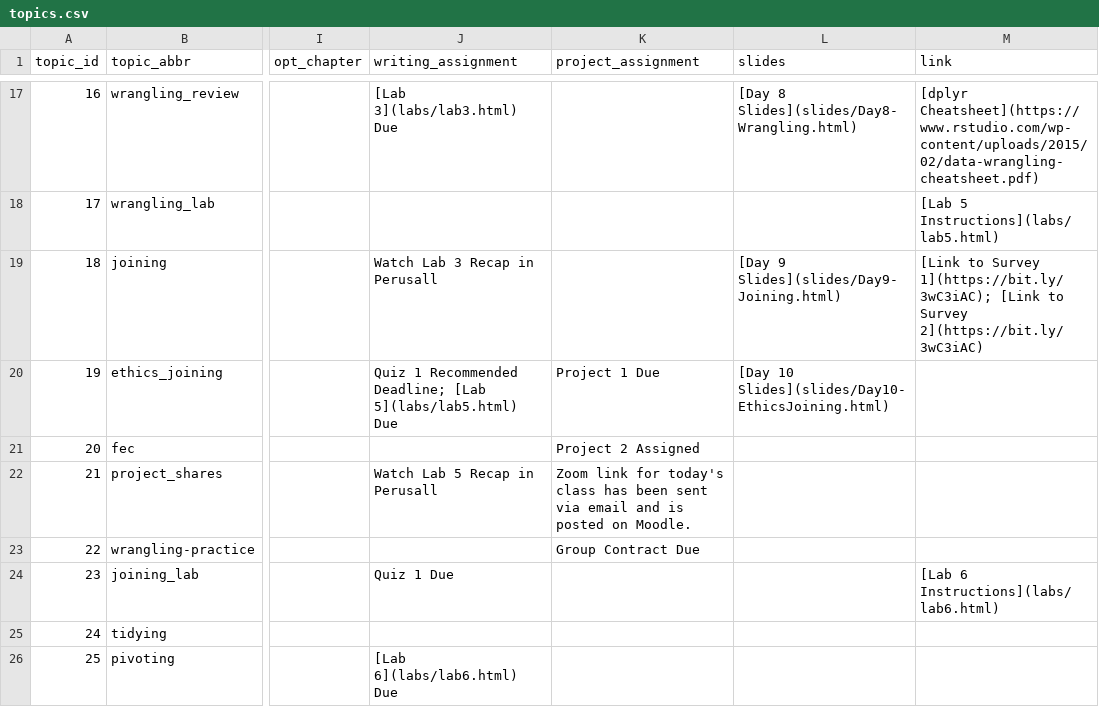
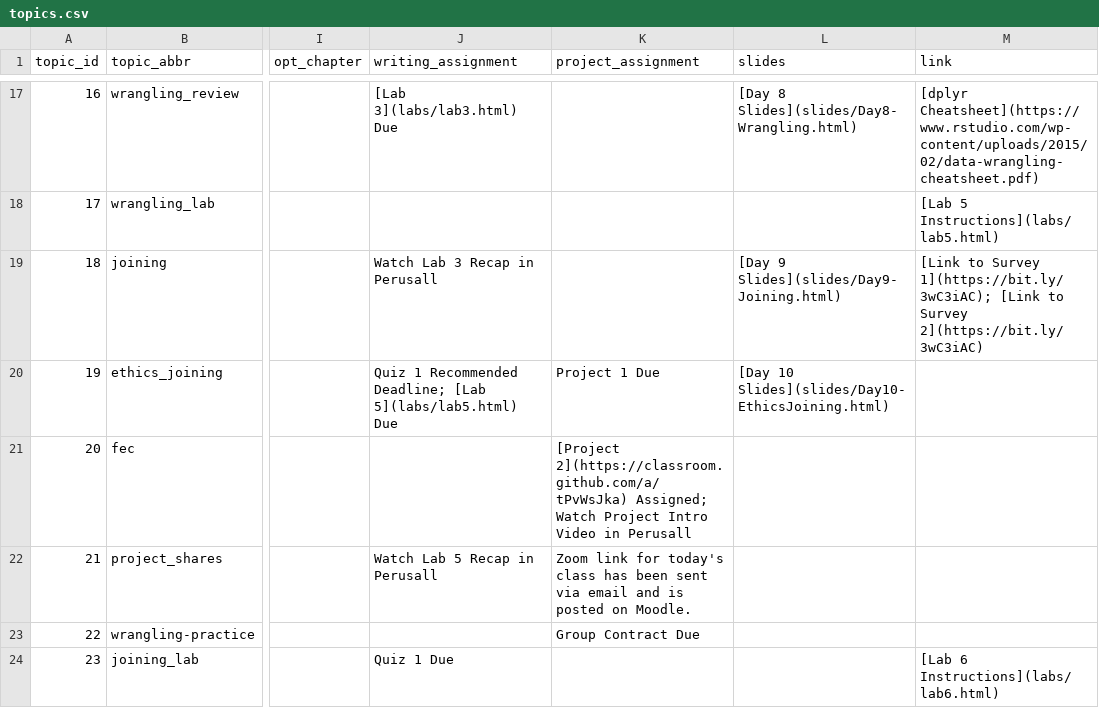
Before and after one commit to sds-192-intro-fall22/sds-192-public-website-quarto, a CSV file: website/data/topics.csv, drawn as a sheet; only a part is shown, gaps mark what is left out; the shorter side is filled out with more unchanged rows; the diff names each change by its address in the sheet, - before the commit and + after, or states it on an @@ line.

Commit message:
added project 2 assignment instructions

```diff
--- a/website/data/topics.csv
+++ b/website/data/topics.csv
-K21 (project_assignment): Project 2 Assigned
+K21 (project_assignment): [Project 2](https://classroom.github.com/a/tPvWsJka) Assigned; Watch Project Intro Video in Perusall
```
Also changed, not shown: 4 other files.
